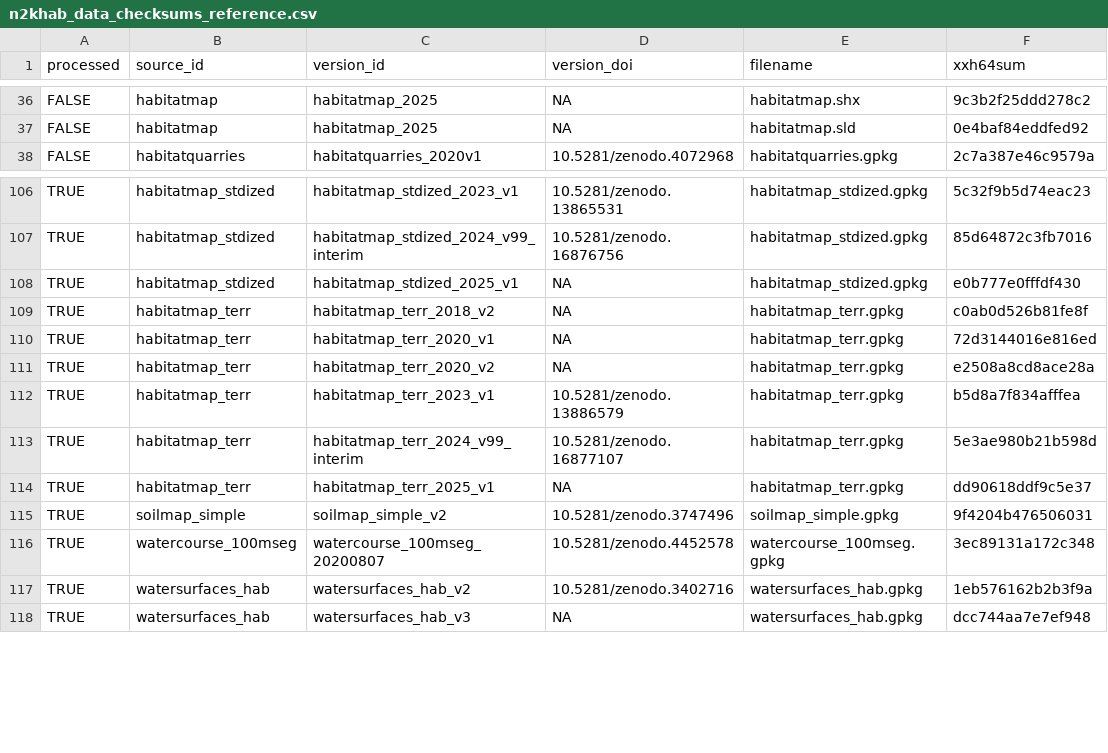
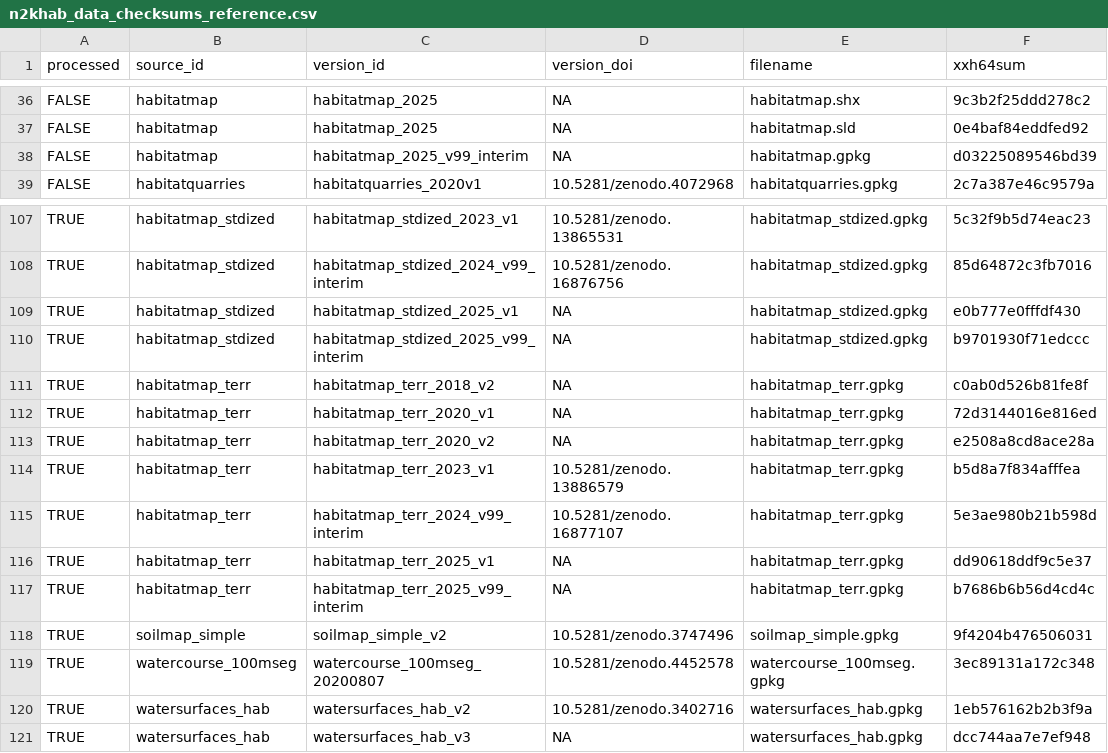
Before and after one commit to inbo/n2khab-mne-designs, a CSV file: 100_design_common/010_revisitplan/data/text/raw/n2khab_data_checksums_reference.csv, drawn as a sheet; only a part is shown, gaps mark what is left out.

Commit message:
REP, raw text data: update n2khab-data checksums reference

```diff
--- a/100_design_common/010_revisitplan/data/text/raw/n2khab_data_checksums_reference.csv
+++ b/100_design_common/010_revisitplan/data/text/raw/n2khab_data_checksums_reference.csv
@@ -37,2 +37,3 @@ FALSE,habitatmap,habitatmap_2025,NA,habitatmap.shx,9c3b2f25ddd278c2
 FALSE,habitatmap,habitatmap_2025,NA,habitatmap.sld,0e4baf84eddfed92
+FALSE,habitatmap,habitatmap_2025_v99_interim,NA,habitatmap.gpkg,d03225089546bd39
 FALSE,habitatquarries,habitatquarries_2020v1,10.5281/zenodo.4072968,habitatquarries.gpkg,2c7a387e46c9579a
@@ -108,2 +109,3 @@ TRUE,habitatmap_stdized,habitatmap_stdized_2024_v99_interim,10.5281/zenodo.16876
 TRUE,habitatmap_stdized,habitatmap_stdized_2025_v1,NA,habitatmap_stdized.gpkg,e0b777e0fffdf430
+TRUE,habitatmap_stdized,habitatmap_stdized_2025_v99_interim,NA,habitatmap_stdized.gpkg,b9701930f71edccc
 TRUE,habitatmap_terr,habitatmap_terr_2018_v2,NA,habitatmap_terr.gpkg,c0ab0d526b81fe8f
@@ -114,2 +116,3 @@ TRUE,habitatmap_terr,habitatmap_terr_2024_v99_interim,10.5281/zenodo.16877107,ha
 TRUE,habitatmap_terr,habitatmap_terr_2025_v1,NA,habitatmap_terr.gpkg,dd90618ddf9c5e37
+TRUE,habitatmap_terr,habitatmap_terr_2025_v99_interim,NA,habitatmap_terr.gpkg,b7686b6b56d4cd4c
 TRUE,soilmap_simple,soilmap_simple_v2,10.5281/zenodo.3747496,soilmap_simple.gpkg,9f4204b476506031
```
Also changed, not shown: 1 other file.
